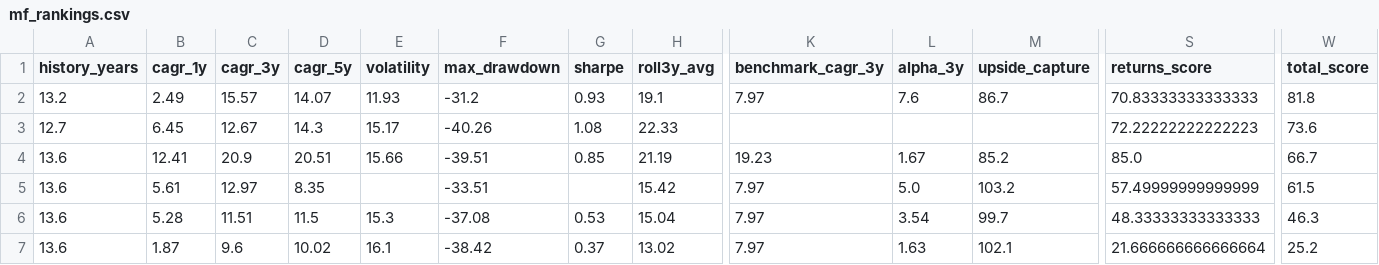
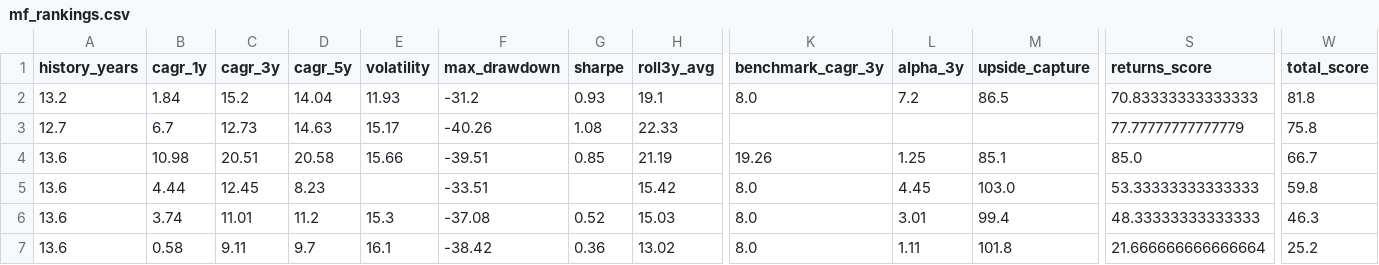
Before and after one commit to gopalbharti17/india-market-analysis, a CSV file: mf_rankings.csv, drawn as a sheet; only a part is shown, gaps mark what is left out; the diff names each change by its address in the sheet, - before the commit and + after, or states it on an @@ line.

```diff
--- a/mf_rankings.csv
+++ b/mf_rankings.csv
-B2 (cagr_1y): 2.49
+B2 (cagr_1y): 1.84
-C2 (cagr_3y): 15.57
+C2 (cagr_3y): 15.2
-D2 (cagr_5y): 14.07
+D2 (cagr_5y): 14.04
-K2 (benchmark_cagr_3y): 7.97
+K2 (benchmark_cagr_3y): 8.0
-L2 (alpha_3y): 7.6
+L2 (alpha_3y): 7.2
-M2 (upside_capture): 86.7
+M2 (upside_capture): 86.5
-B3 (cagr_1y): 6.45
+B3 (cagr_1y): 6.7
-C3 (cagr_3y): 12.67
+C3 (cagr_3y): 12.73
-D3 (cagr_5y): 14.3
+D3 (cagr_5y): 14.63
-S3 (returns_score): 72.22222222222223
+S3 (returns_score): 77.77777777777779
-W3 (total_score): 73.6
+W3 (total_score): 75.8
-B4 (cagr_1y): 12.41
+B4 (cagr_1y): 10.98
-C4 (cagr_3y): 20.9
+C4 (cagr_3y): 20.51
-D4 (cagr_5y): 20.51
+D4 (cagr_5y): 20.58
-K4 (benchmark_cagr_3y): 19.23
+K4 (benchmark_cagr_3y): 19.26
-L4 (alpha_3y): 1.67
+L4 (alpha_3y): 1.25
-M4 (upside_capture): 85.2
+M4 (upside_capture): 85.1
-B5 (cagr_1y): 5.61
+B5 (cagr_1y): 4.44
-C5 (cagr_3y): 12.97
+C5 (cagr_3y): 12.45
-D5 (cagr_5y): 8.35
+D5 (cagr_5y): 8.23
-K5:K7 (benchmark_cagr_3y): 7.97
+K5:K7 (benchmark_cagr_3y): 8.0
-L5 (alpha_3y): 5.0
+L5 (alpha_3y): 4.45
-M5 (upside_capture): 103.2
+M5 (upside_capture): 103.0
-S5 (returns_score): 57.49999999999999
+S5 (returns_score): 53.33333333333333
-W5 (total_score): 61.5
+W5 (total_score): 59.8
-B6 (cagr_1y): 5.28
+B6 (cagr_1y): 3.74
-C6 (cagr_3y): 11.51
+C6 (cagr_3y): 11.01
-D6 (cagr_5y): 11.5
+D6 (cagr_5y): 11.2
-G6 (sharpe): 0.53
+G6 (sharpe): 0.52
-H6 (roll3y_avg): 15.04
+H6 (roll3y_avg): 15.03
-L6 (alpha_3y): 3.54
+L6 (alpha_3y): 3.01
-M6 (upside_capture): 99.7
+M6 (upside_capture): 99.4
-B7 (cagr_1y): 1.87
+B7 (cagr_1y): 0.58
-C7 (cagr_3y): 9.6
+C7 (cagr_3y): 9.11
-D7 (cagr_5y): 10.02
+D7 (cagr_5y): 9.7
-G7 (sharpe): 0.37
+G7 (sharpe): 0.36
-L7 (alpha_3y): 1.63
+L7 (alpha_3y): 1.11
-M7 (upside_capture): 102.1
+M7 (upside_capture): 101.8
```
Also changed, not shown: stock_rankings.csv, 3 other files.
